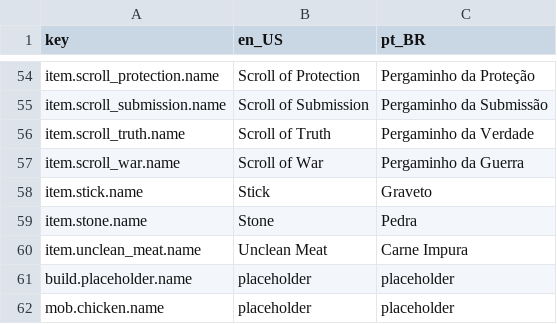
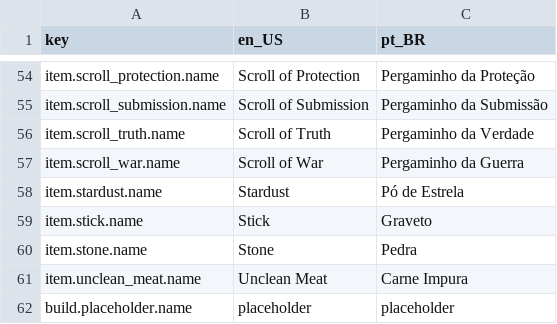
Before and after one commit to antth-Luca/godot-Celestia, a CSV file: project/celestia/assets/celestia/lang/lang.csv, drawn as a sheet; only a part is shown, gaps mark what is left out; the shorter side is filled out with more unchanged rows.

```diff
--- a/project/celestia/assets/celestia/lang/lang.csv
+++ b/project/celestia/assets/celestia/lang/lang.csv
@@ -57,2 +57,3 @@ item.scroll_truth.name,Scroll of Truth,Pergaminho da Verdade
 item.scroll_war.name,Scroll of War,Pergaminho da Guerra
+item.stardust.name,Stardust,Pó de Estrela
 item.stick.name,Stick,Graveto
```
Also changed, not shown: 4 other files.
